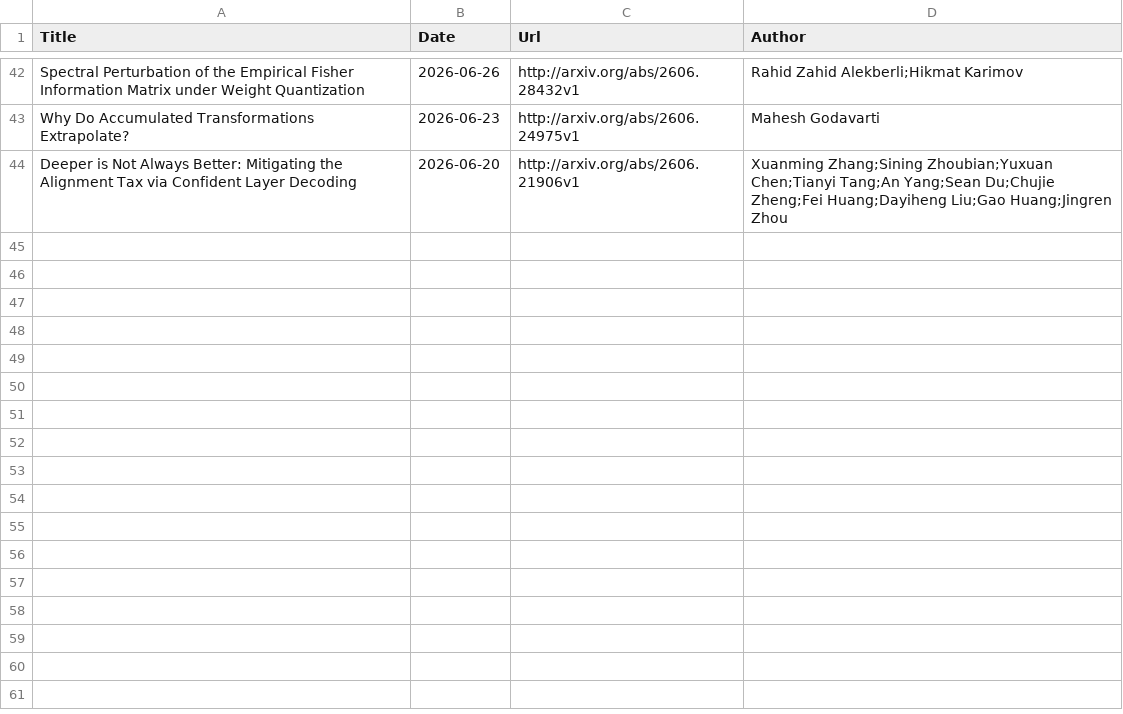
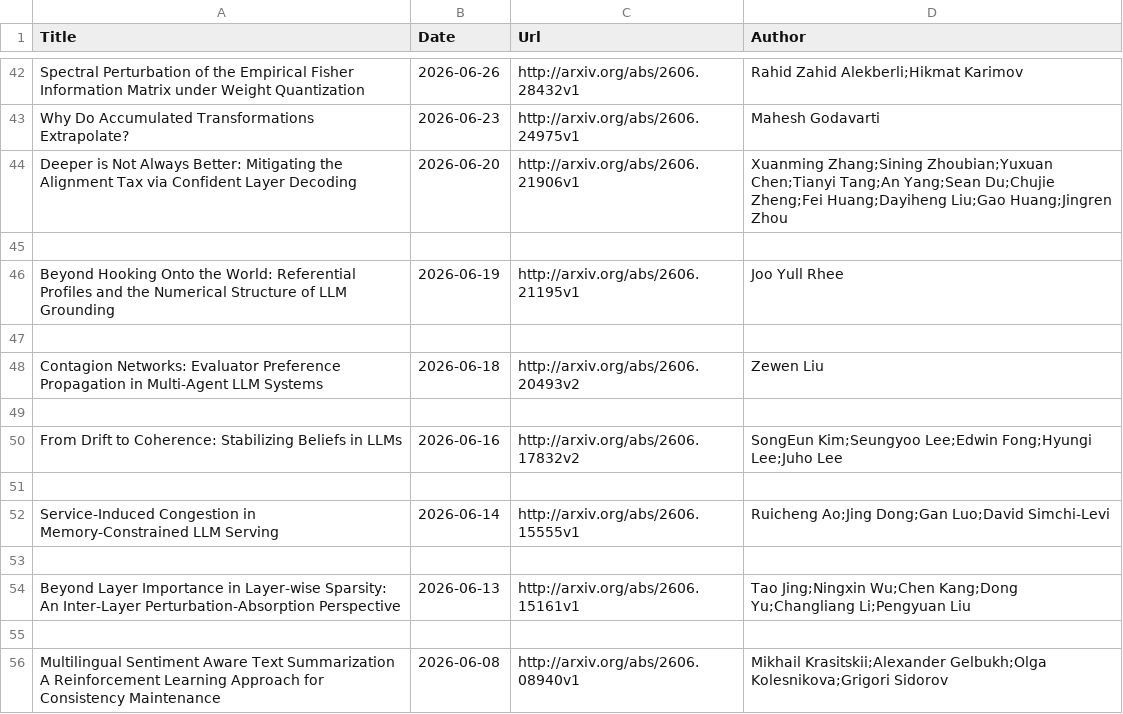
Before and after one commit to Furyton/awesome-language-model-analysis, a CSV file: papers/phenomena-of-interest/other-phenomena/papers.csv, drawn as a sheet; only a part is shown, gaps mark what is left out; the diff names each change by its address in the sheet, - before the commit and + after, or states it on an @@ line.

```diff
--- a/papers/phenomena-of-interest/other-phenomena/papers.csv
+++ b/papers/phenomena-of-interest/other-phenomena/papers.csv
+row 45: (empty)
+row 46: Beyond Hooking Onto the World: Referential Profiles and the Numerical Structure of LLM Grounding | 2026-06-19 | http://arxiv.org/abs/2606.21195v1 | Joo Yull Rhee
+row 47: (empty)
+row 48: Contagion Networks: Evaluator Preference Propagation in Multi-Agent LLM Systems | 2026-06-18 | http://arxiv.org/abs/2606.20493v2 | Zewen Liu
+row 49: (empty)
+row 50: From Drift to Coherence: Stabilizing Beliefs in LLMs | 2026-06-16 | http://arxiv.org/abs/2606.17832v2 | SongEun Kim;Seungyoo Lee;Edwin Fong;Hyungi Lee;Juho Lee
+row 51: (empty)
+row 52: Service-Induced Congestion in Memory-Constrained LLM Serving | 2026-06-14 | http://arxiv.org/abs/2606.15555v1 | Ruicheng Ao;Jing Dong;Gan Luo;David Simchi-Levi
+row 53: (empty)
+row 54: Beyond Layer Importance in Layer-wise Sparsity: An Inter-Layer Perturbation-Absorption Perspective | 2026-06-13 | http://arxiv.org/abs/2606.15161v1 | Tao Jing;Ningxin Wu;Chen Kang;Dong Yu;Changliang Li;Pengyuan Liu
+row 55: (empty)
+row 56: Multilingual Sentiment Aware Text Summarization A Reinforcement Learning Approach for Consistency Maintenance | 2026-06-08 | http://arxiv.org/abs/2606.08940v1 | Mikhail Krasitskii;Alexander Gelbukh;Olga Kolesnikova;Grigori Sidorov
```
Also changed, not shown: papers/mechanistic-engineering/papers.csv, papers/phenomena-of-interest/in-context-learning/papers.csv, 15 other files.
